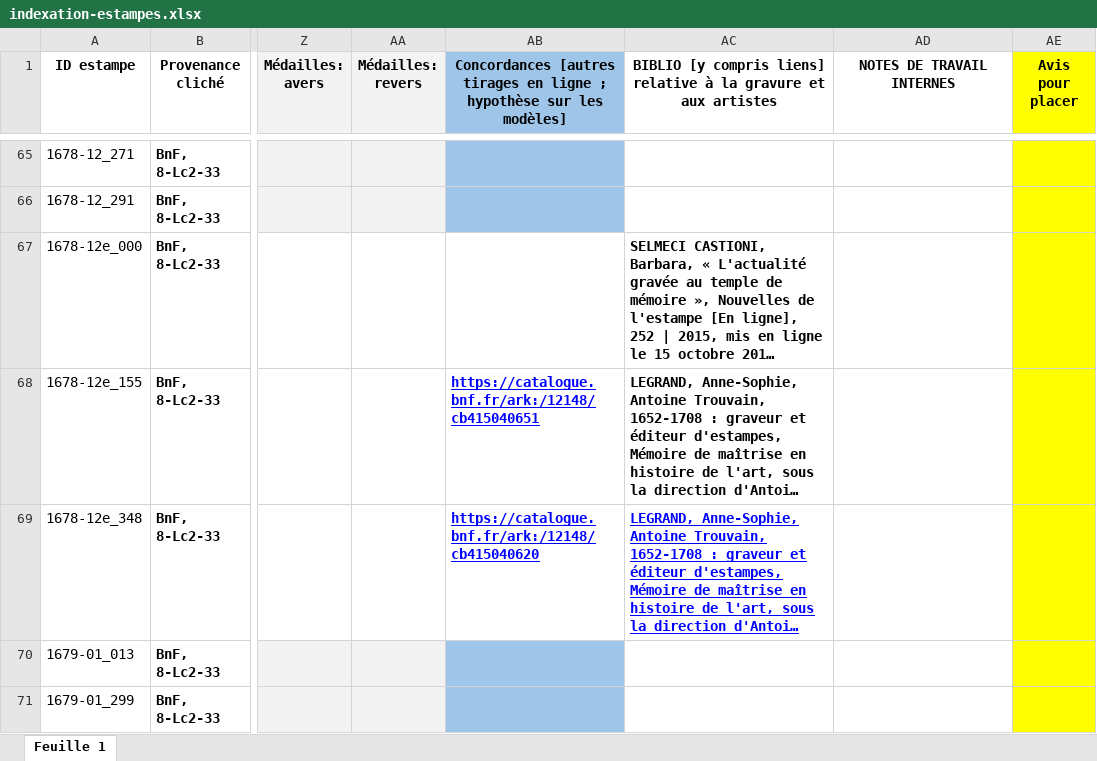
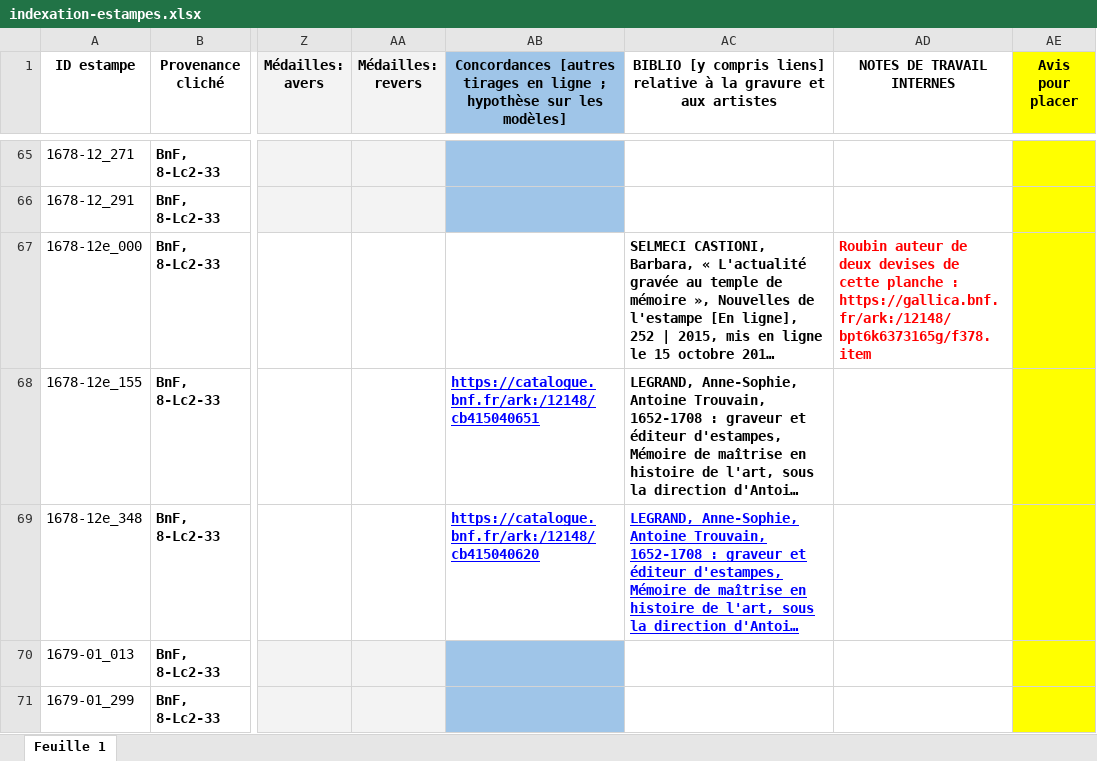
Before and after one commit to sherlock-iremus/mercure-galant-sources, an Excel workbook: indexation-estampes.xlsx, sheet Feuille 1, drawn as a sheet; only a part is shown, gaps mark what is left out; long unchanged cells end in …; values as stored, in another font and other column widths than the file's, no borders; the diff names each change by its address in the sheet, - before the commit and + after, or states it on an @@ line.

Commit message:
Update indexation-estampes.xlsx
ajout personnes concernées ; pas créé dans opentheso

```diff
--- a/indexation-estampes.xlsx (sheet Feuille 1)
+++ b/indexation-estampes.xlsx (sheet Feuille 1)
-AD67 (NOTES DE TRAVAIL INTERNES): (empty)
+AD67 (NOTES DE TRAVAIL INTERNES): Roubin auteur de deux devises de cette planche : https://gallica.bnf.fr/ark:/12148/bpt6k6373165g/f378.item
```
